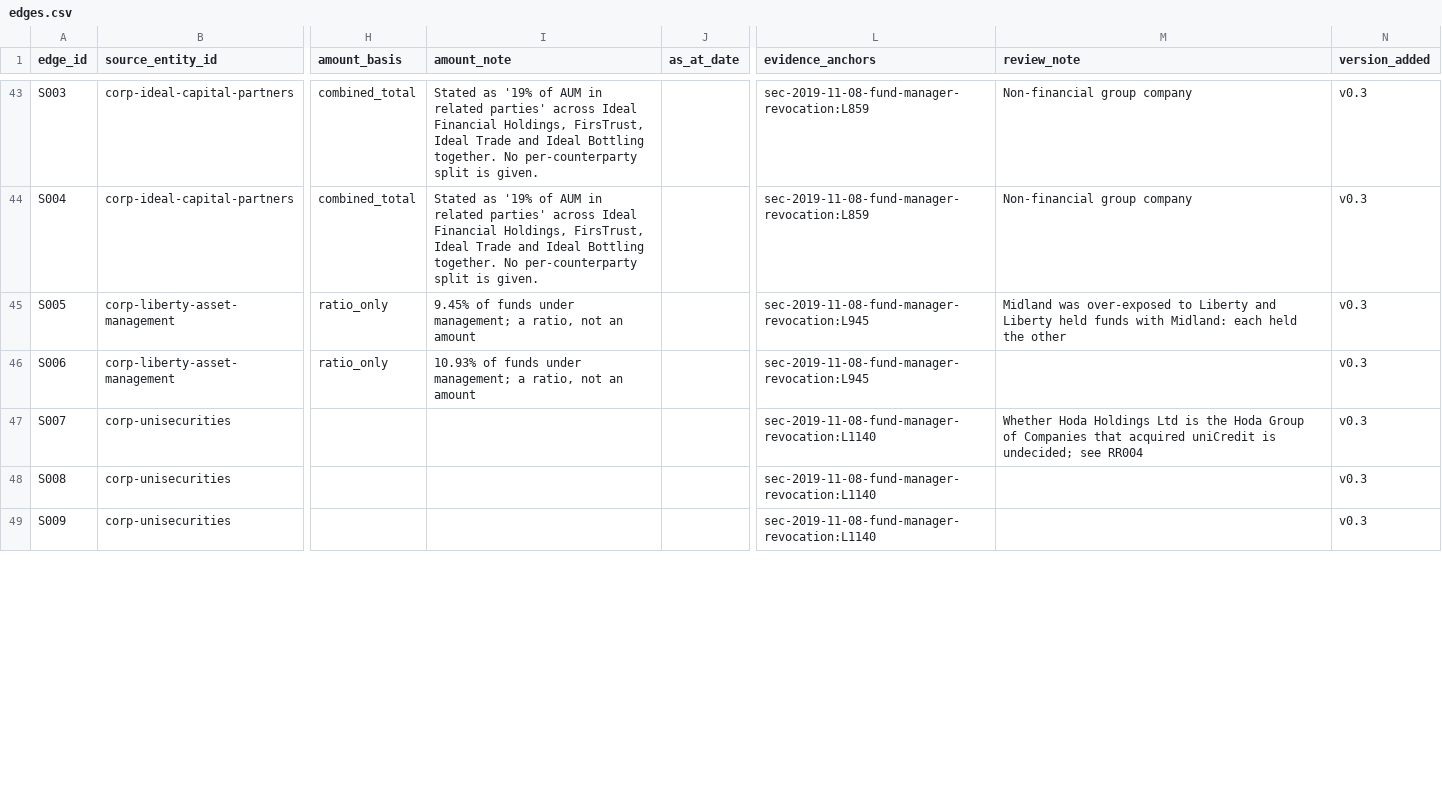
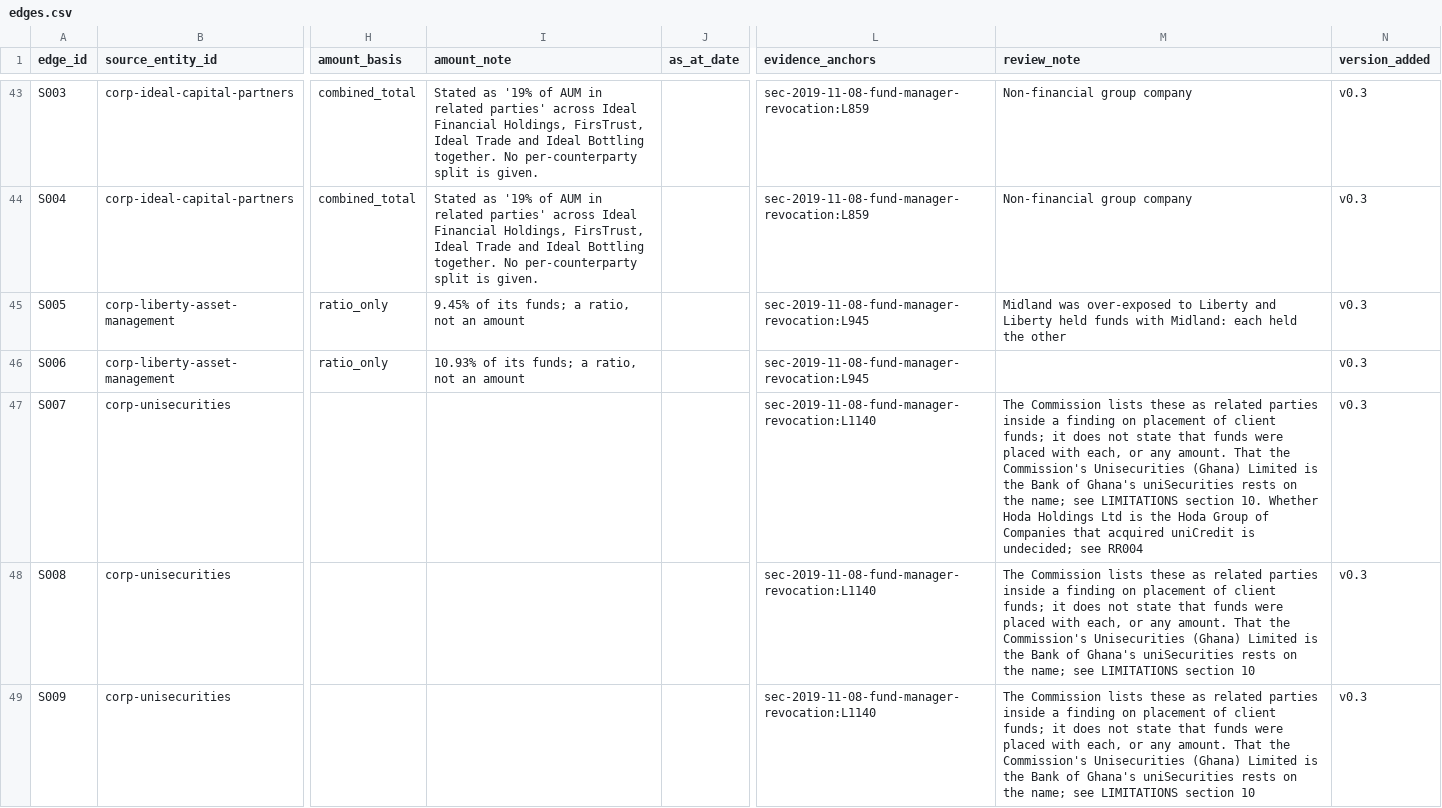
Before and after one commit to SamuelAtokwamebaah/related-party-lending-network, a CSV file: data/edges.csv, drawn as a sheet; only a part is shown, gaps mark what is left out; the diff covers the shown part only; the diff names each change by its address in the sheet, - before the commit and + after, or states it on an @@ line.

```diff
--- a/data/edges.csv
+++ b/data/edges.csv
-I45 (amount_note): 9.45% of funds under management; a ratio,…
+I45 (amount_note): 9.45% of its funds; a ratio,…
-I46 (amount_note): 10.93% of funds under management; a ratio,…
+I46 (amount_note): 10.93% of its funds; a ratio,…
-M47 (review_note): Whether Hoda…
+M47 (review_note): The Commission lists these as related parties inside a finding on placement of client funds; it does not state that funds were placed with each, or any amount. That the Commission's Unisecurities (Ghana) Limited is the Bank of Ghana's uniSecurities rests on the name; see LIMITATIONS section 10. Whether Hoda…
-M48:M49 (review_note): (empty)
+M48:M49 (review_note): The Commission lists these as related parties inside a finding on placement of client funds; it does not state that funds were placed with each, or any amount. That the Commission's Unisecurities (Ghana) Limited is the Bank of Ghana's uniSecurities rests on the name; see LIMITATIONS section 10
```
Also changed, not shown: 5 added rows and 37 edited cells elsewhere in this file, data/entities.csv, data/evidence.csv, 53 other files.
